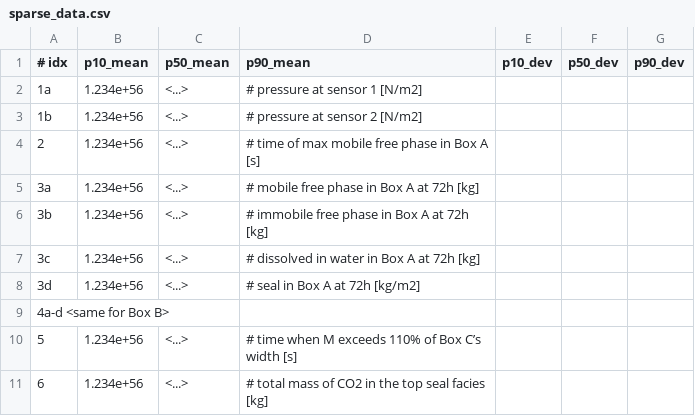
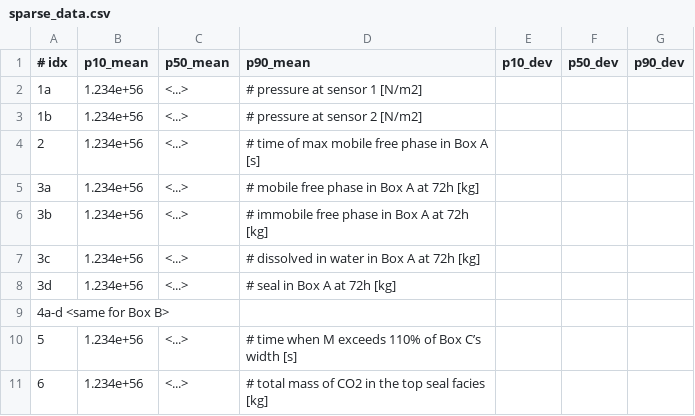
Before and after one commit to fluidflower/heriot-watt, a CSV file: sparse_data.csv, drawn as a sheet.

Commit message:
fix unit

```diff
--- a/sparse_data.csv
+++ b/sparse_data.csv
@@ -7,3 +7,3 @@
 3c, 1.234e+56, <...>, # dissolved in water in Box A at 72h [kg]
-3d, 1.234e+56, <...>, # seal in Box A at 72h [kg/m2]
+3d, 1.234e+56, <...>, # seal in Box A at 72h [kg]
 4a-d <same for Box B>
```
